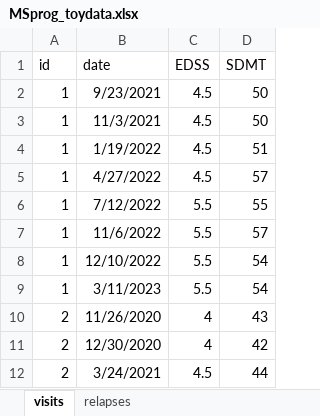
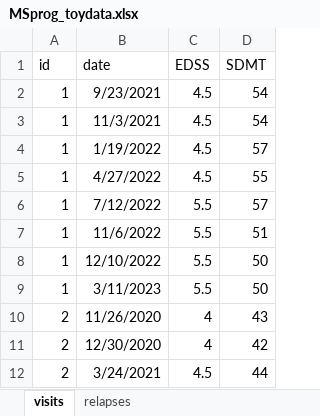
Before and after one commit to noemimontobbio/pymsprog, an Excel workbook: data/MSprog_toydata.xlsx, sheet visits, drawn as a sheet; only a part is shown; values as stored, in another font and other column widths than the file's, no borders; the diff covers the shown part only; the diff names each change by its address in the sheet, - before the commit and + after, or states it on an @@ line.

```diff
--- a/data/MSprog_toydata.xlsx (sheet visits)
+++ b/data/MSprog_toydata.xlsx (sheet visits)
-D2:D3 (SDMT): 50
+D2:D3 (SDMT): 54
-D4 (SDMT): 51
+D4 (SDMT): 57
-D5 (SDMT): 57
+D5 (SDMT): 55
-D6 (SDMT): 55
+D6 (SDMT): 57
-D7 (SDMT): 57
+D7 (SDMT): 51
-D8:D9 (SDMT): 54
+D8:D9 (SDMT): 50
```
Also changed, not shown: 16 added rows and 7 edited cells elsewhere in this sheet, sheet relapses, 21 other files.
